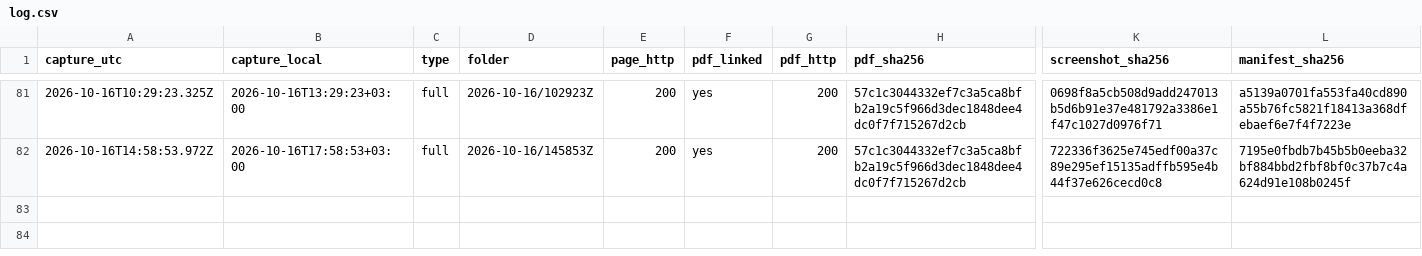
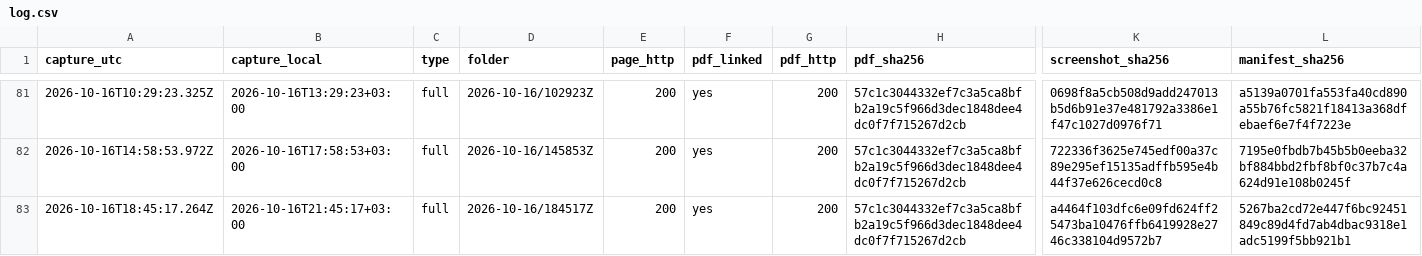
Before and after one commit to irinamarton/aq_proof, a CSV file: archive/log.csv, drawn as a sheet; only a part is shown, gaps mark what is left out; rows hold the shown columns only; the diff names each change by its address in the sheet, - before the commit and + after, or states it on an @@ line.

```diff
--- a/archive/log.csv
+++ b/archive/log.csv
+row 83: 2026-10-16T18:45:17.264Z | 2026-10-16T21:45:17+03:00 | full | 2026-10-16/184517Z | 200 | yes | 200 | 57c1c3044332ef7c3a5ca8bfb2a19c5f966d3dec1848dee4dc0f7f715267d2cb | a4464f103dfc6e09fd624ff25473ba10476ffb6419928e2746c338104d9572b7 | 5267ba2cd72e447f6bc92451849c89d4fd7ab4dbac9318e1adc5199f5bb921b1
```
Also changed, not shown: 17 other files.
